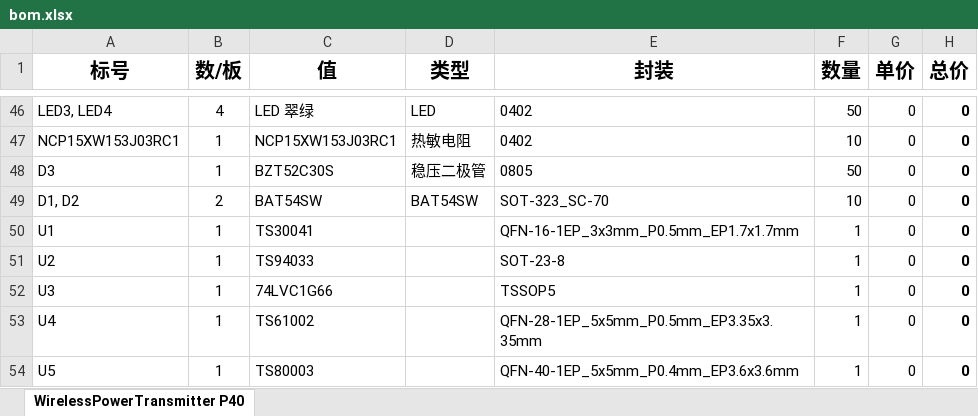
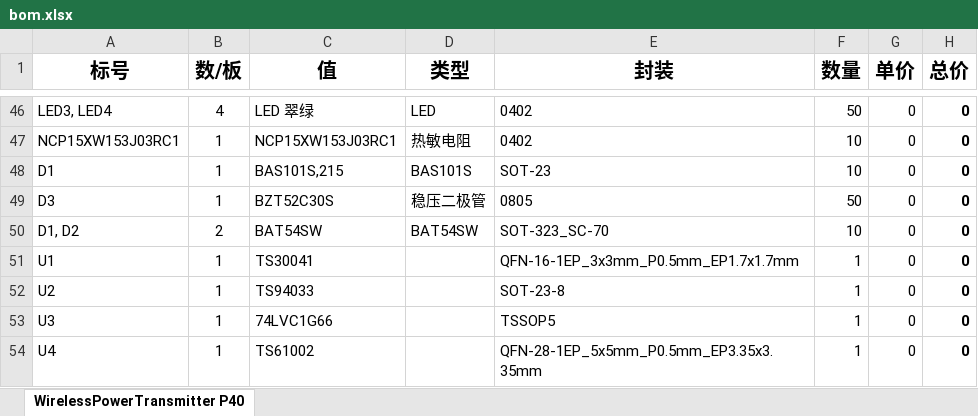
Before and after one commit to StarsRiver-der/KicadDesign, an Excel workbook: Modules/#WirelessPowerP40_Transmitter(TS61002+TS80003)/bom.xlsx, sheet WirelessPowerTransmitter P40, drawn as a sheet; only a part is shown, gaps mark what is left out; the shorter side is filled out with more unchanged rows; values as stored, in another font and other column widths than the file's, no borders; the diff names each change by its address in the sheet, - before the commit and + after, or states it on an @@ line.

Commit message:
replace low Vr diode BAT54 with BAS101s in WirelessPowerP40_Transmitter

```diff
--- a/Modules/#WirelessPowerP40_Transmitter(TS61002+TS80003)/bom.xlsx (sheet WirelessPowerTransmitter P40)
+++ b/Modules/#WirelessPowerP40_Transmitter(TS61002+TS80003)/bom.xlsx (sheet WirelessPowerTransmitter P40)
+row 48: D1 | 1 | BAS101S,215 | BAS101S | SOT-23 | 10 | 0 | 0
```
Also changed, not shown: 20 other files.
